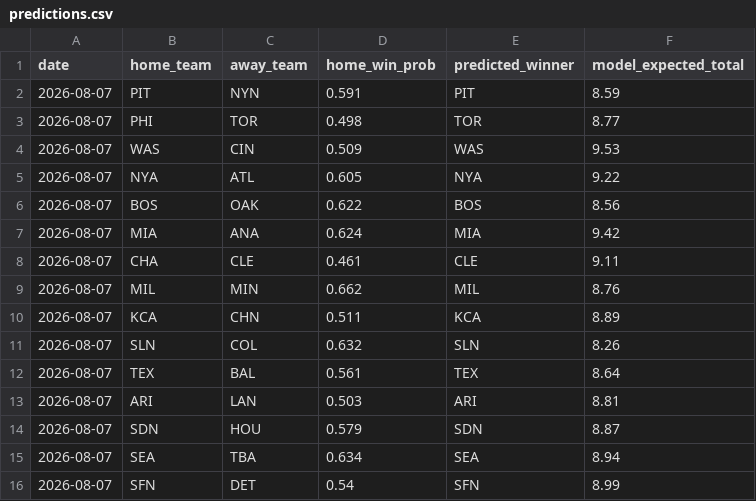
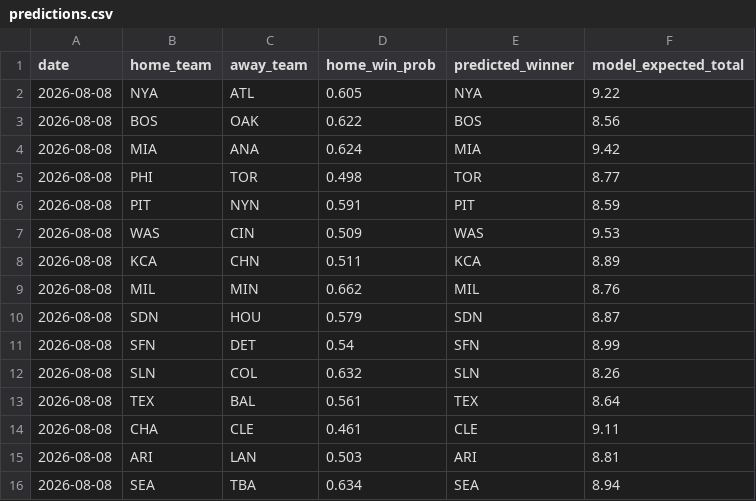
Before and after one commit to andrewhen1999/AutoMLBPredict, a CSV file: MLBPredict/output/predictions.csv, drawn as a sheet.

```diff
--- a/MLBPredict/output/predictions.csv
+++ b/MLBPredict/output/predictions.csv
@@ -1,16 +1,16 @@
 date,home_team,away_team,home_win_prob,predicted_winner,model_expected_total
-2026-08-07,PIT,NYN,0.591,PIT,8.59
-2026-08-07,PHI,TOR,0.498,TOR,8.77
-2026-08-07,WAS,CIN,0.509,WAS,9.53
-2026-08-07,NYA,ATL,0.605,NYA,9.22
-2026-08-07,BOS,OAK,0.622,BOS,8.56
-2026-08-07,MIA,ANA,0.624,MIA,9.42
-2026-08-07,CHA,CLE,0.461,CLE,9.11
-2026-08-07,MIL,MIN,0.662,MIL,8.76
-2026-08-07,KCA,CHN,0.511,KCA,8.89
-2026-08-07,SLN,COL,0.632,SLN,8.26
-2026-08-07,TEX,BAL,0.561,TEX,8.64
-2026-08-07,ARI,LAN,0.503,ARI,8.81
-2026-08-07,SDN,HOU,0.579,SDN,8.87
-2026-08-07,SEA,TBA,0.634,SEA,8.94
-2026-08-07,SFN,DET,0.54,SFN,8.99
+2026-08-08,NYA,ATL,0.605,NYA,9.22
+2026-08-08,BOS,OAK,0.622,BOS,8.56
+2026-08-08,MIA,ANA,0.624,MIA,9.42
+2026-08-08,PHI,TOR,0.498,TOR,8.77
+2026-08-08,PIT,NYN,0.591,PIT,8.59
+2026-08-08,WAS,CIN,0.509,WAS,9.53
+2026-08-08,KCA,CHN,0.511,KCA,8.89
+2026-08-08,MIL,MIN,0.662,MIL,8.76
+2026-08-08,SDN,HOU,0.579,SDN,8.87
+2026-08-08,SFN,DET,0.54,SFN,8.99
+2026-08-08,SLN,COL,0.632,SLN,8.26
+2026-08-08,TEX,BAL,0.561,TEX,8.64
+2026-08-08,CHA,CLE,0.461,CLE,9.11
+2026-08-08,ARI,LAN,0.503,ARI,8.81
+2026-08-08,SEA,TBA,0.634,SEA,8.94
```
